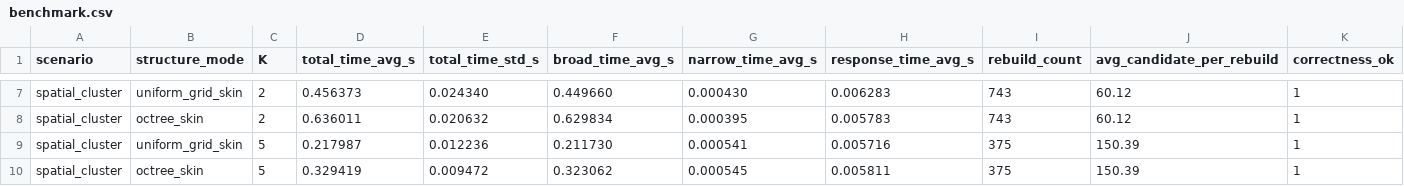
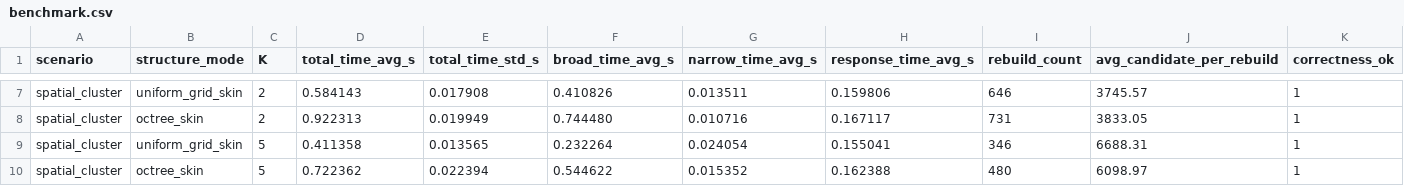
Before and after one commit to JasonYangCKSH/nbody_initial_project, a CSV file: collision2/build/benchmark.csv, drawn as a sheet; only a part is shown, gaps mark what is left out; the diff covers the shown part only; the diff names each change by its address in the sheet, - before the commit and + after, or states it on an @@ line.

```diff
--- a/collision2/build/benchmark.csv
+++ b/collision2/build/benchmark.csv
-D7 (total_time_avg_s): 0.456373
+D7 (total_time_avg_s): 0.584143
-E7 (total_time_std_s): 0.024340
+E7 (total_time_std_s): 0.017908
-F7 (broad_time_avg_s): 0.449660
+F7 (broad_time_avg_s): 0.410826
-G7 (narrow_time_avg_s): 0.000430
+G7 (narrow_time_avg_s): 0.013511
-H7 (response_time_avg_s): 0.006283
+H7 (response_time_avg_s): 0.159806
-I7 (rebuild_count): 743
+I7 (rebuild_count): 646
-J7 (avg_candidate_per_rebuild): 60.12
+J7 (avg_candidate_per_rebuild): 3745.57
-D8 (total_time_avg_s): 0.636011
+D8 (total_time_avg_s): 0.922313
-E8 (total_time_std_s): 0.020632
+E8 (total_time_std_s): 0.019949
-F8 (broad_time_avg_s): 0.629834
+F8 (broad_time_avg_s): 0.744480
-G8 (narrow_time_avg_s): 0.000395
+G8 (narrow_time_avg_s): 0.010716
-H8 (response_time_avg_s): 0.005783
+H8 (response_time_avg_s): 0.167117
-I8 (rebuild_count): 743
+I8 (rebuild_count): 731
-J8 (avg_candidate_per_rebuild): 60.12
+J8 (avg_candidate_per_rebuild): 3833.05
-D9 (total_time_avg_s): 0.217987
+D9 (total_time_avg_s): 0.411358
-E9 (total_time_std_s): 0.012236
+E9 (total_time_std_s): 0.013565
-F9 (broad_time_avg_s): 0.211730
+F9 (broad_time_avg_s): 0.232264
-G9 (narrow_time_avg_s): 0.000541
+G9 (narrow_time_avg_s): 0.024054
-H9 (response_time_avg_s): 0.005716
+H9 (response_time_avg_s): 0.155041
-I9 (rebuild_count): 375
+I9 (rebuild_count): 346
-J9 (avg_candidate_per_rebuild): 150.39
+J9 (avg_candidate_per_rebuild): 6688.31
-D10 (total_time_avg_s): 0.329419
+D10 (total_time_avg_s): 0.722362
-E10 (total_time_std_s): 0.009472
+E10 (total_time_std_s): 0.022394
-F10 (broad_time_avg_s): 0.323062
+F10 (broad_time_avg_s): 0.544622
-G10 (narrow_time_avg_s): 0.000545
+G10 (narrow_time_avg_s): 0.015352
-H10 (response_time_avg_s): 0.005811
+H10 (response_time_avg_s): 0.162388
-I10 (rebuild_count): 375
+I10 (rebuild_count): 480
-J10 (avg_candidate_per_rebuild): 150.39
+J10 (avg_candidate_per_rebuild): 6098.97
```
Also changed, not shown: 125 edited cells elsewhere in this file, 3 other files.
